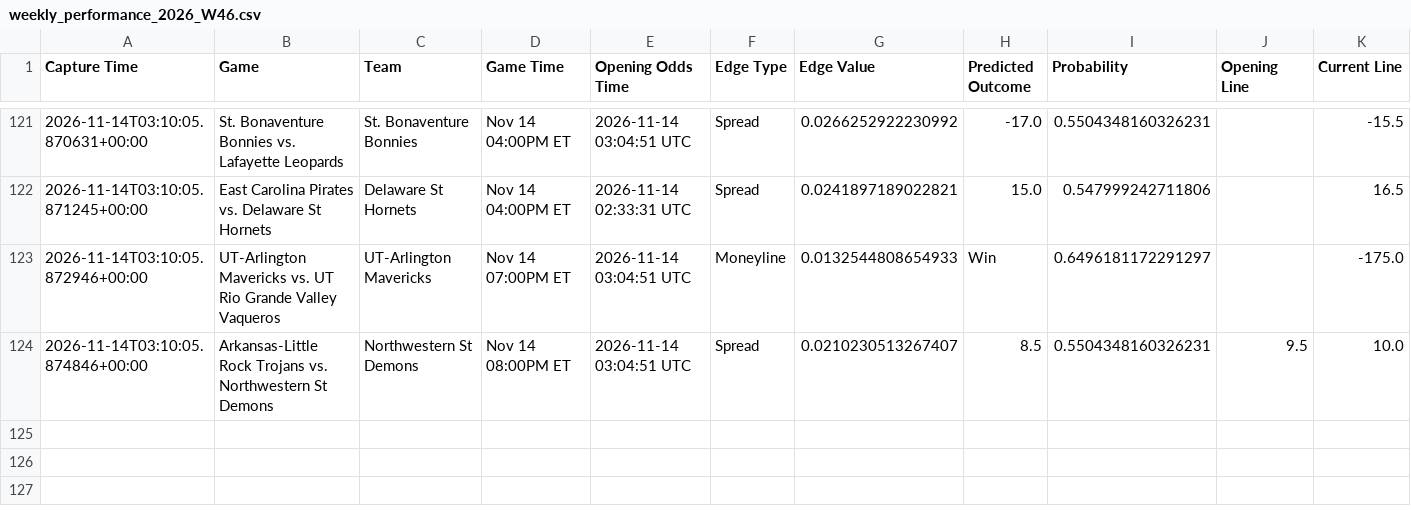
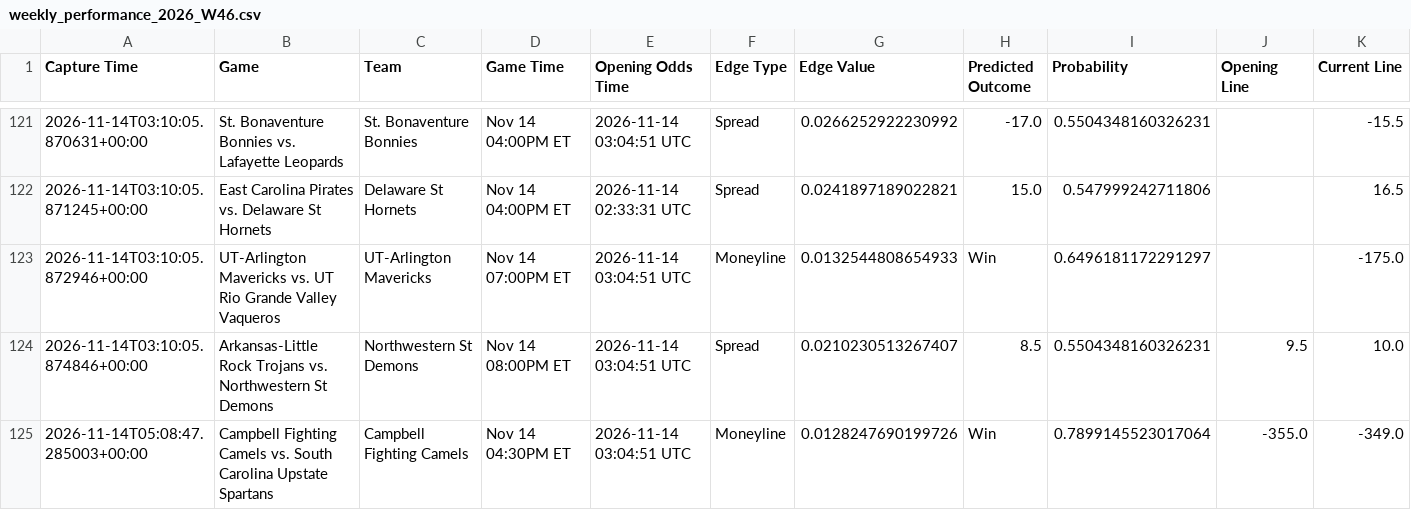
Before and after one commit to trashduty/kp_test, a CSV file: performance_tracking/weekly_performance_2026_W46.csv, drawn as a sheet; only a part is shown, gaps mark what is left out; rows hold the shown columns only; the diff names each change by its address in the sheet, - before the commit and + after, or states it on an @@ line.

```diff
--- a/performance_tracking/weekly_performance_2026_W46.csv
+++ b/performance_tracking/weekly_performance_2026_W46.csv
+row 125: 2026-11-14T05:08:47.285003+00:00 | Campbell Fighting Camels vs. South Carolina Upstate Spartans | Campbell Fighting Camels | Nov 14 04:30PM ET | 2026-11-14 03:04:51 UTC | Moneyline | 0.0128247690199726 | Win | 0.7899145523017064 | -355.0 | -349.0
```
Also changed, not shown: 1 other file.
